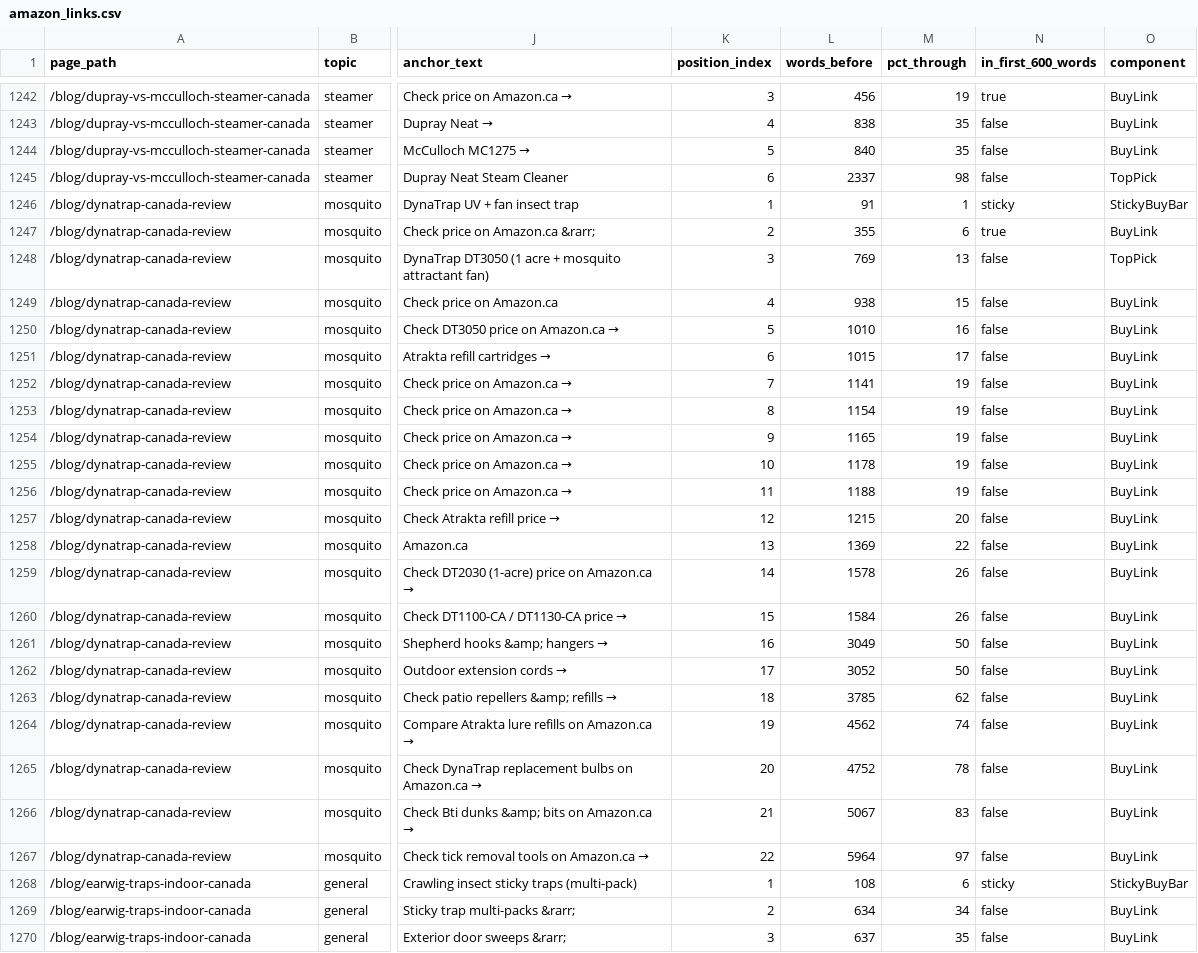
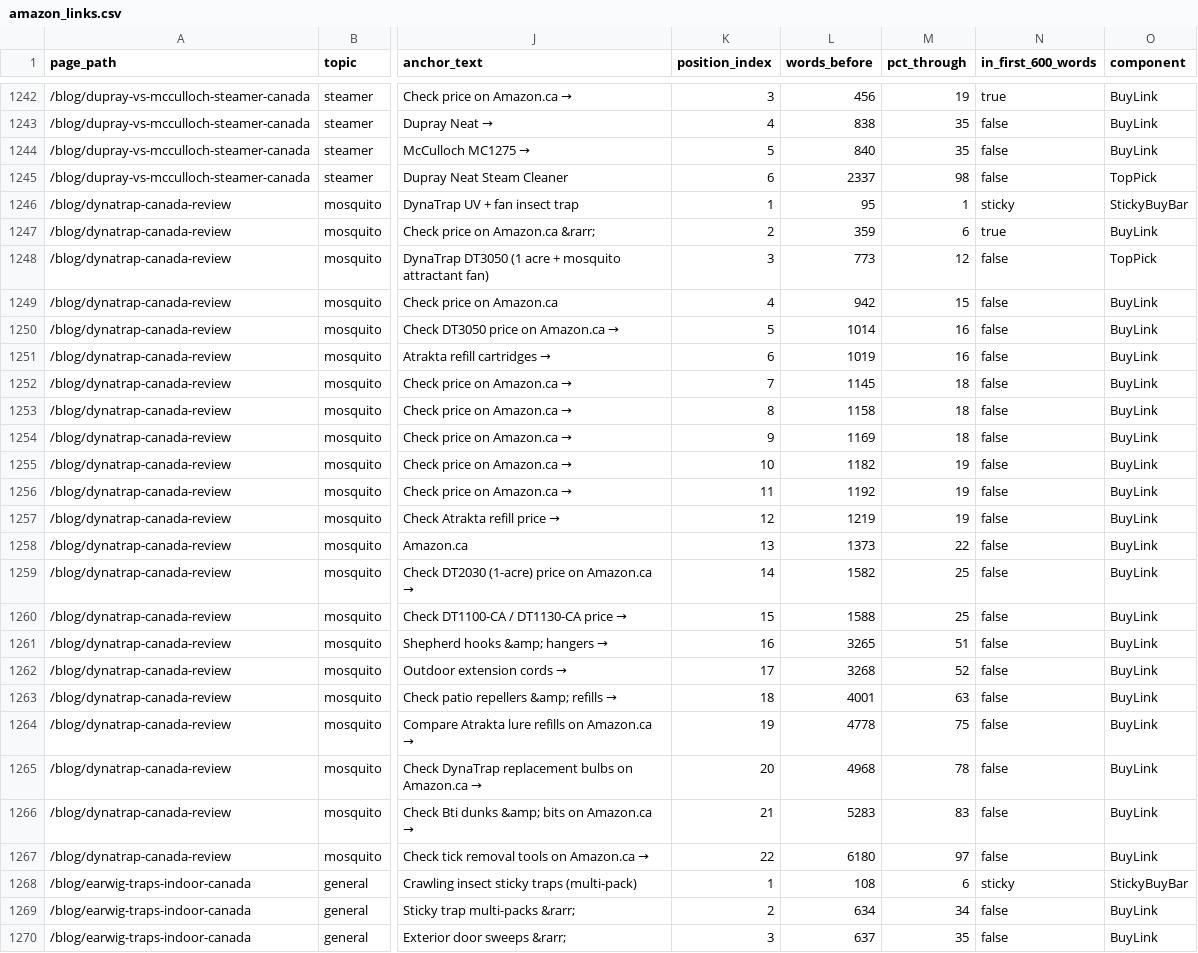
Before and after one commit to diogo055/buzzskito-website, a CSV file: reports/amazon_links.csv, drawn as a sheet; only a part is shown, gaps mark what is left out; the diff covers the shown part only; the diff names each change by its address in the sheet, - before the commit and + after, or states it on an @@ line.

```diff
--- a/reports/amazon_links.csv
+++ b/reports/amazon_links.csv
-L1246 (words_before): 91
+L1246 (words_before): 95
-L1247 (words_before): 355
+L1247 (words_before): 359
-L1248 (words_before): 769
+L1248 (words_before): 773
-M1248 (pct_through): 13
+M1248 (pct_through): 12
-L1249 (words_before): 938
+L1249 (words_before): 942
-L1250 (words_before): 1010
+L1250 (words_before): 1014
-L1251 (words_before): 1015
+L1251 (words_before): 1019
-M1251 (pct_through): 17
+M1251 (pct_through): 16
-L1252 (words_before): 1141
+L1252 (words_before): 1145
-M1252:M1254 (pct_through): 19
+M1252:M1254 (pct_through): 18
-L1253 (words_before): 1154
+L1253 (words_before): 1158
-L1254 (words_before): 1165
+L1254 (words_before): 1169
-L1255 (words_before): 1178
+L1255 (words_before): 1182
-L1256 (words_before): 1188
+L1256 (words_before): 1192
-L1257 (words_before): 1215
+L1257 (words_before): 1219
-M1257 (pct_through): 20
+M1257 (pct_through): 19
-L1258 (words_before): 1369
+L1258 (words_before): 1373
-L1259 (words_before): 1578
+L1259 (words_before): 1582
-M1259:M1260 (pct_through): 26
+M1259:M1260 (pct_through): 25
-L1260 (words_before): 1584
+L1260 (words_before): 1588
-L1261 (words_before): 3049
+L1261 (words_before): 3265
-M1261 (pct_through): 50
+M1261 (pct_through): 51
-L1262 (words_before): 3052
+L1262 (words_before): 3268
-M1262 (pct_through): 50
+M1262 (pct_through): 52
-L1263 (words_before): 3785
+L1263 (words_before): 4001
-M1263 (pct_through): 62
+M1263 (pct_through): 63
-L1264 (words_before): 4562
+L1264 (words_before): 4778
-M1264 (pct_through): 74
+M1264 (pct_through): 75
-L1265 (words_before): 4752
+L1265 (words_before): 4968
-L1266 (words_before): 5067
+L1266 (words_before): 5283
-L1267 (words_before): 5964
+L1267 (words_before): 6180
```
Also changed, not shown: 138 edited cells elsewhere in this file, 15 other files.
